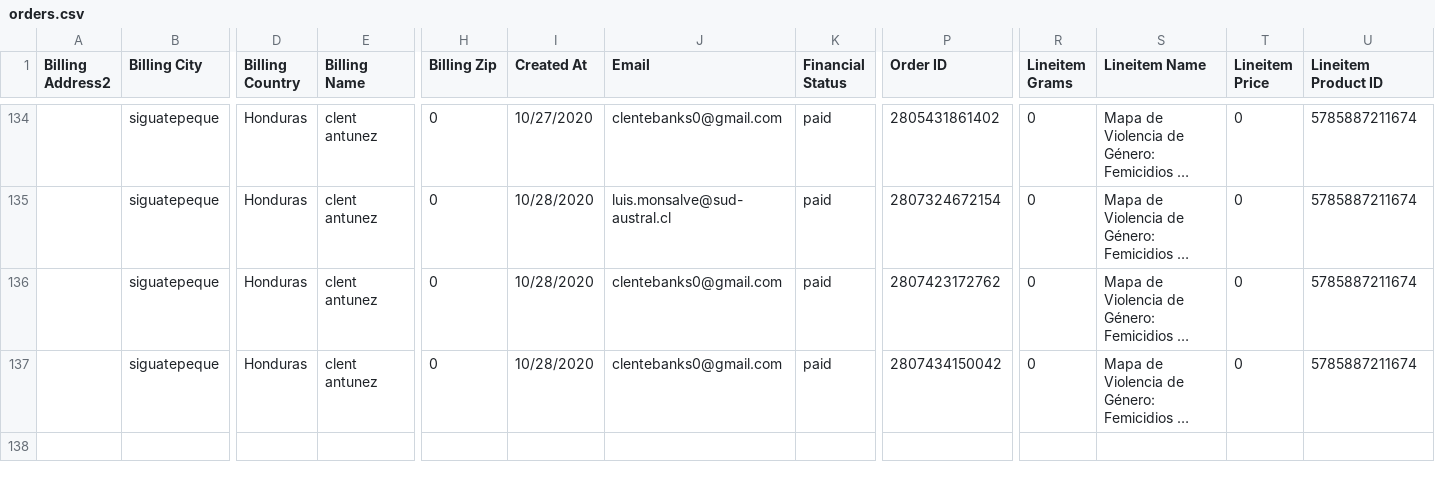
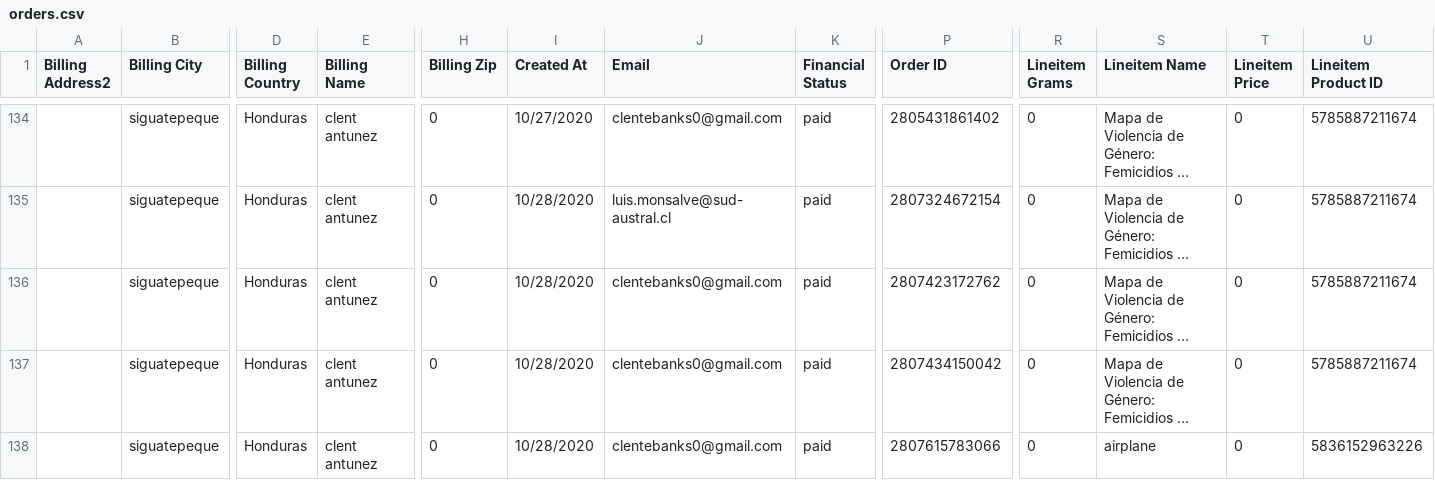
Before and after one commit to Sud-Austral/dropbox_to_github, a CSV file: orders.csv, drawn as a sheet; only a part is shown, gaps mark what is left out; long unchanged cells end in …; rows hold the shown columns only; the diff names each change by its address in the sheet, - before the commit and + after, or states it on an @@ line.

```diff
--- a/orders.csv
+++ b/orders.csv
+row 138:  | siguatepeque | Honduras | clent antunez | 0 | 10/28/2020 | clentebanks0@gmail.com | paid | 2807615783066 | 0 | airplane | 0 | 5836152963226
```
Also changed, not shown: customers.csv, products.csv.
